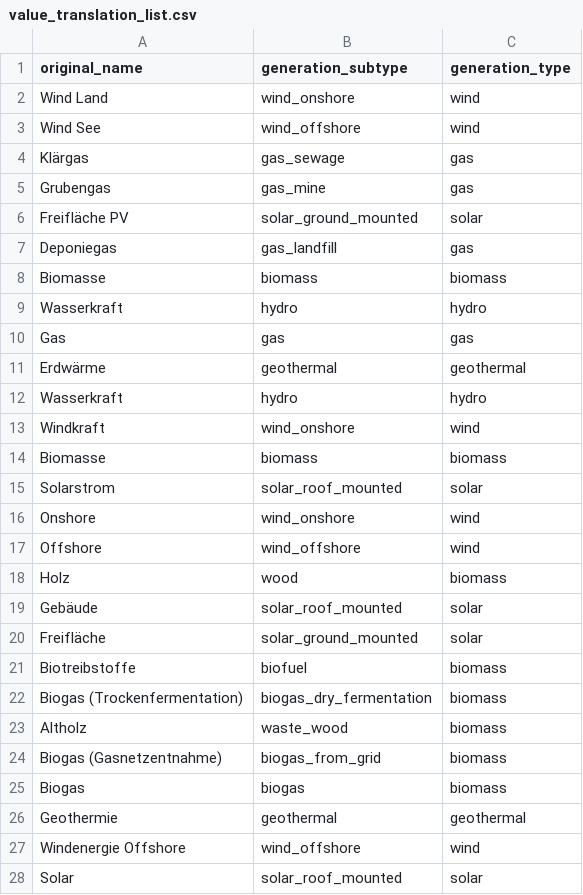
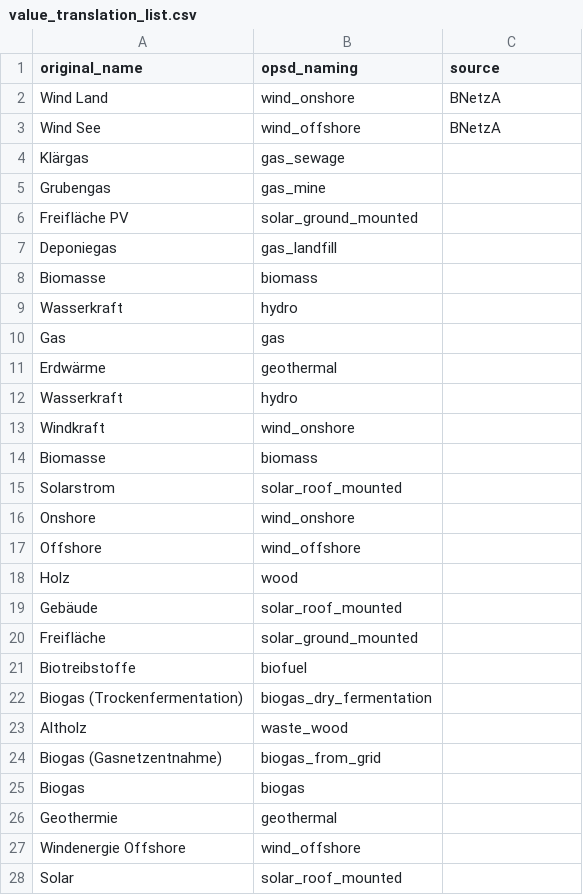
Before and after one commit to Open-Power-System-Data/renewable_power_plants, a CSV file: input/value_translation_list.csv, drawn as a sheet; only a part is shown; the diff covers the shown part only.

Commit message:
various changes of script and input-files

```diff
--- a/input/value_translation_list.csv
+++ b/input/value_translation_list.csv
@@ -1,28 +1,28 @@
-original_name;generation_subtype;generation_type
-Wind Land;wind_onshore;wind
-Wind See;wind_offshore;wind
-Klärgas;gas_sewage;gas
-Grubengas;gas_mine;gas
-Freifläche PV;solar_ground_mounted;solar
-Deponiegas;gas_landfill;gas
-Biomasse;biomass;biomass
-Wasserkraft;hydro;hydro
-Gas;gas;gas
-Erdwärme;geothermal;geothermal
-Wasserkraft;hydro;hydro
-Windkraft;wind_onshore;wind
-Biomasse;biomass;biomass
-Solarstrom;solar_roof_mounted;solar
-Onshore;wind_onshore;wind
-Offshore;wind_offshore;wind
-Holz;wood;biomass
-Gebäude;solar_roof_mounted;solar
-Freifläche;solar_ground_mounted;solar
-Biotreibstoffe;biofuel;biomass
-Biogas (Trockenfermentation);biogas_dry_fermentation;biomass
-Altholz;waste_wood;biomass
-Biogas (Gasnetzentnahme);biogas_from_grid;biomass
-Biogas;biogas;biomass
-Geothermie;geothermal;geothermal
-Windenergie Offshore;wind_offshore;wind
-Solar;solar_roof_mounted;solar
+original_name;opsd_naming;source
+Wind Land;wind_onshore;BNetzA
+Wind See;wind_offshore;BNetzA
+Klärgas;gas_sewage;
+Grubengas;gas_mine;
+Freifläche PV;solar_ground_mounted;
+Deponiegas;gas_landfill;
+Biomasse;biomass;
+Wasserkraft;hydro;
+Gas;gas;
+Erdwärme;geothermal;
+Wasserkraft;hydro;
+Windkraft;wind_onshore;
+Biomasse;biomass;
+Solarstrom;solar_roof_mounted;
+Onshore;wind_onshore;
+Offshore;wind_offshore;
+Holz;wood;
+Gebäude;solar_roof_mounted;
+Freifläche;solar_ground_mounted;
+Biotreibstoffe;biofuel;
+Biogas (Trockenfermentation);biogas_dry_fermentation;
+Altholz;waste_wood;
+Biogas (Gasnetzentnahme);biogas_from_grid;
+Biogas;biogas;
+Geothermie;geothermal;
+Windenergie Offshore;wind_offshore;
+Solar;solar_roof_mounted;
```
Also changed, not shown: 14 added rows and 2 edited cells elsewhere in this file, input/column_translation_list.csv, 3 other files.
